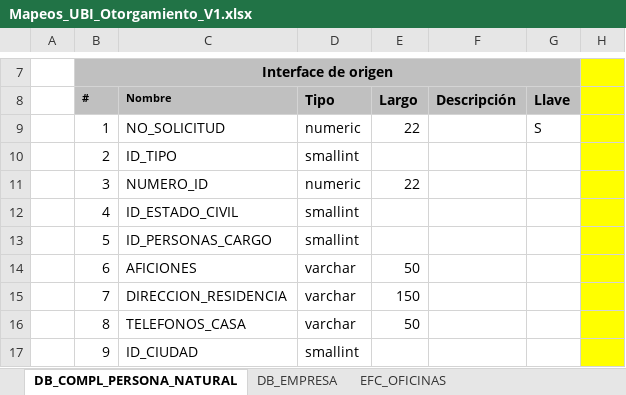
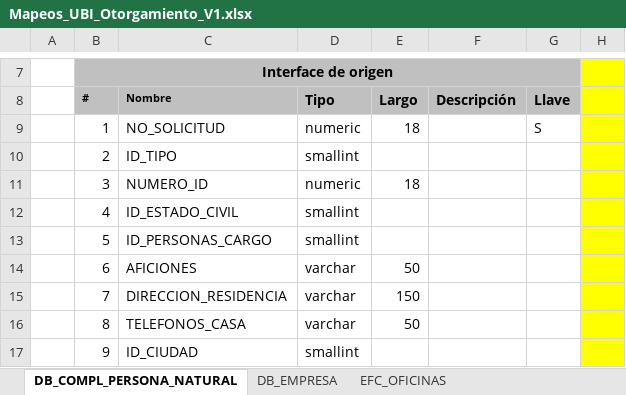
Before and after one commit to dliraFIT/dise-o-popular-dwh, an Excel workbook: Otorgamiento/Mapeos_UBI_Otorgamiento_V1.xlsx, sheet DB_COMPL_PERSONA_NATURAL, drawn as a sheet; only a part is shown, gaps mark what is left out; values as stored, in another font and other column widths than the file's, no borders; the diff names each change by its address in the sheet, - before the commit and + after, or states it on an @@ line.

```diff
--- a/Otorgamiento/Mapeos_UBI_Otorgamiento_V1.xlsx (sheet DB_COMPL_PERSONA_NATURAL)
+++ b/Otorgamiento/Mapeos_UBI_Otorgamiento_V1.xlsx (sheet DB_COMPL_PERSONA_NATURAL)
-E9 (Largo): 22
+E9 (Largo): 18
-E11 (Largo): 22
+E11 (Largo): 18
```
Also changed, not shown: sheet EFC_OFICINAS, sheet DB_ACTIVIDAD_ECON_NATURAL, sheet DB_INF_PERSONA_NATURAL.
